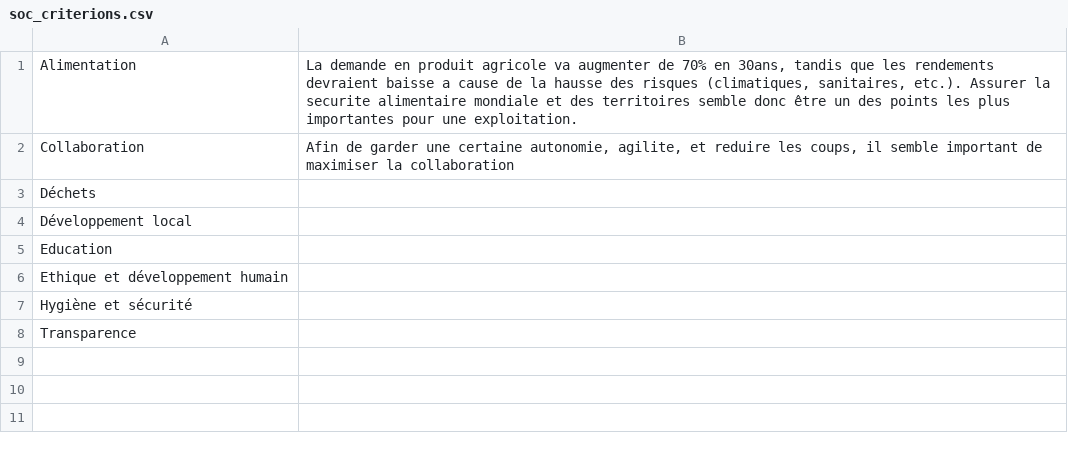
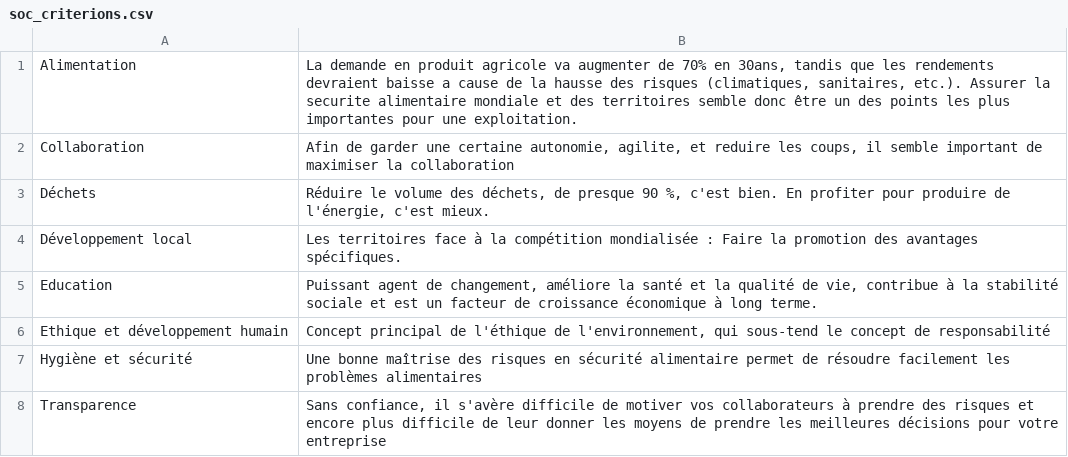
Before and after one commit to FarmAnalytics/EcoFarms, a CSV file: db/soc_criterions.csv, drawn as a sheet.

```diff
--- a/db/soc_criterions.csv
+++ b/db/soc_criterions.csv
@@ -2,7 +2,7 @@ Alimentation,"La demande en produit agricole va augmenter de 70% en 30ans, tandi
 Collaboration,"Afin de garder une certaine autonomie, agilite, et reduire les coups, il semble important de maximiser la collaboration"
-Déchets,
-Développement local,
-Education,
-Ethique et développement humain,
-Hygiène et sécurité,
-Transparence,
+Déchets,"Réduire le volume des déchets, de presque 90 %, c'est bien. En profiter pour produire de l'énergie, c'est mieux."
+Développement local,"Les territoires face à la compétition mondialisée : Faire la promotion des avantages spécifiques."
+Education,"Puissant agent de changement, améliore la santé et la qualité de vie, contribue à la stabilité sociale et est un facteur de croissance économique à long terme."
+Ethique et développement humain,"Concept principal de l'éthique de l'environnement, qui sous-tend le concept de responsabilité"
+Hygiène et sécurité,"Une bonne maîtrise des risques en sécurité alimentaire permet de résoudre facilement les problèmes alimentaires"
+Transparence,"Sans confiance, il s'avère difficile de motiver vos collaborateurs à prendre des risques et encore plus difficile de leur donner les moyens de prendre les meilleures décisions pour votre entreprise"
```
Also changed, not shown: 2 other files.
